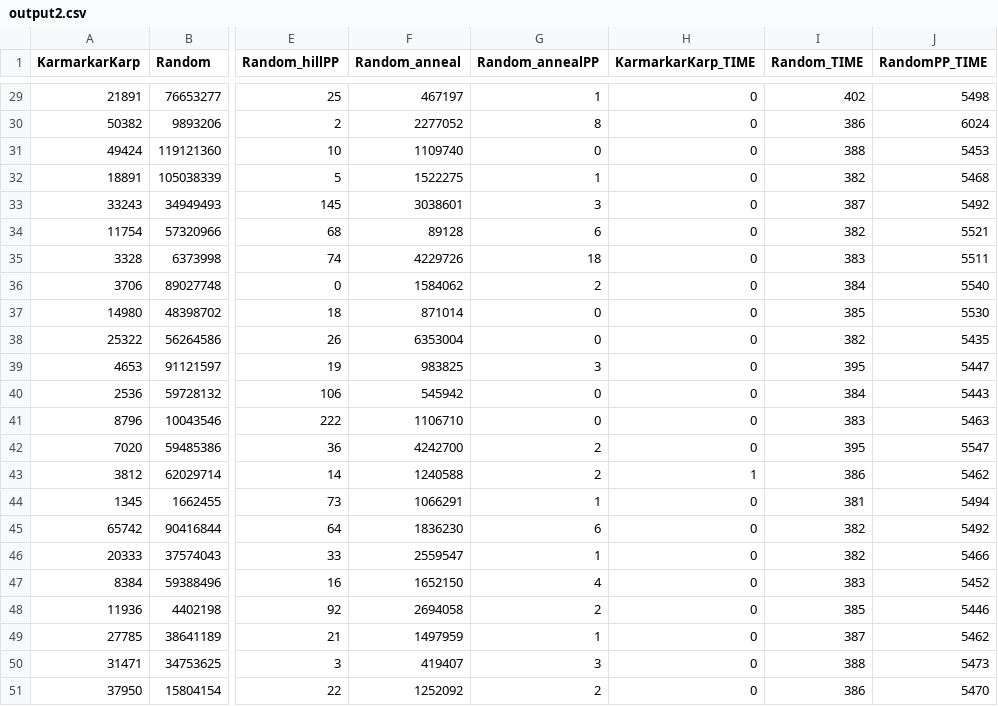
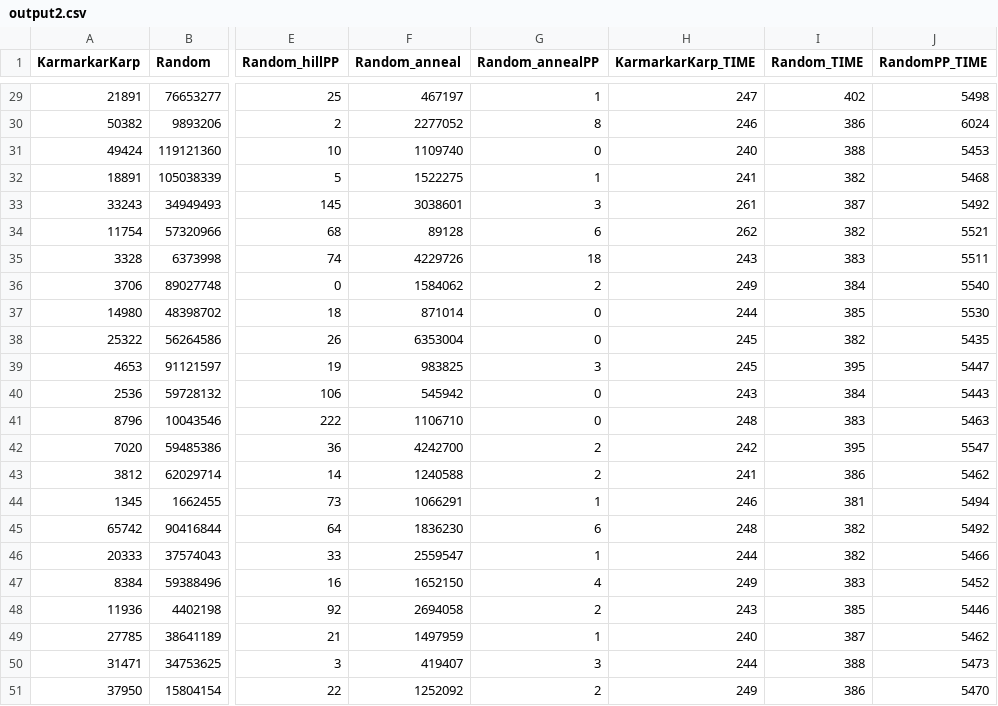
Before and after one commit to ayoung01/cs124prog3, a CSV file: output2.csv, drawn as a sheet; only a part is shown, gaps mark what is left out; the diff covers the shown part only; the diff names each change by its address in the sheet, - before the commit and + after, or states it on an @@ line.

```diff
--- a/output2.csv
+++ b/output2.csv
-H29 (KarmarkarKarp_TIME): 0
+H29 (KarmarkarKarp_TIME): 247
-H30 (KarmarkarKarp_TIME): 0
+H30 (KarmarkarKarp_TIME): 246
-H31 (KarmarkarKarp_TIME): 0
+H31 (KarmarkarKarp_TIME): 240
-H32 (KarmarkarKarp_TIME): 0
+H32 (KarmarkarKarp_TIME): 241
-H33 (KarmarkarKarp_TIME): 0
+H33 (KarmarkarKarp_TIME): 261
-H34 (KarmarkarKarp_TIME): 0
+H34 (KarmarkarKarp_TIME): 262
-H35 (KarmarkarKarp_TIME): 0
+H35 (KarmarkarKarp_TIME): 243
-H36 (KarmarkarKarp_TIME): 0
+H36 (KarmarkarKarp_TIME): 249
-H37 (KarmarkarKarp_TIME): 0
+H37 (KarmarkarKarp_TIME): 244
-H38:H39 (KarmarkarKarp_TIME): 0
+H38:H39 (KarmarkarKarp_TIME): 245
-H40 (KarmarkarKarp_TIME): 0
+H40 (KarmarkarKarp_TIME): 243
-H41 (KarmarkarKarp_TIME): 0
+H41 (KarmarkarKarp_TIME): 248
-H42 (KarmarkarKarp_TIME): 0
+H42 (KarmarkarKarp_TIME): 242
-H43 (KarmarkarKarp_TIME): 1
+H43 (KarmarkarKarp_TIME): 241
-H44 (KarmarkarKarp_TIME): 0
+H44 (KarmarkarKarp_TIME): 246
-H45 (KarmarkarKarp_TIME): 0
+H45 (KarmarkarKarp_TIME): 248
-H46 (KarmarkarKarp_TIME): 0
+H46 (KarmarkarKarp_TIME): 244
-H47 (KarmarkarKarp_TIME): 0
+H47 (KarmarkarKarp_TIME): 249
-H48 (KarmarkarKarp_TIME): 0
+H48 (KarmarkarKarp_TIME): 243
-H49 (KarmarkarKarp_TIME): 0
+H49 (KarmarkarKarp_TIME): 240
-H50 (KarmarkarKarp_TIME): 0
+H50 (KarmarkarKarp_TIME): 244
-H51 (KarmarkarKarp_TIME): 0
+H51 (KarmarkarKarp_TIME): 249
```
Also changed, not shown: 27 edited cells elsewhere in this file, 6 other files.
